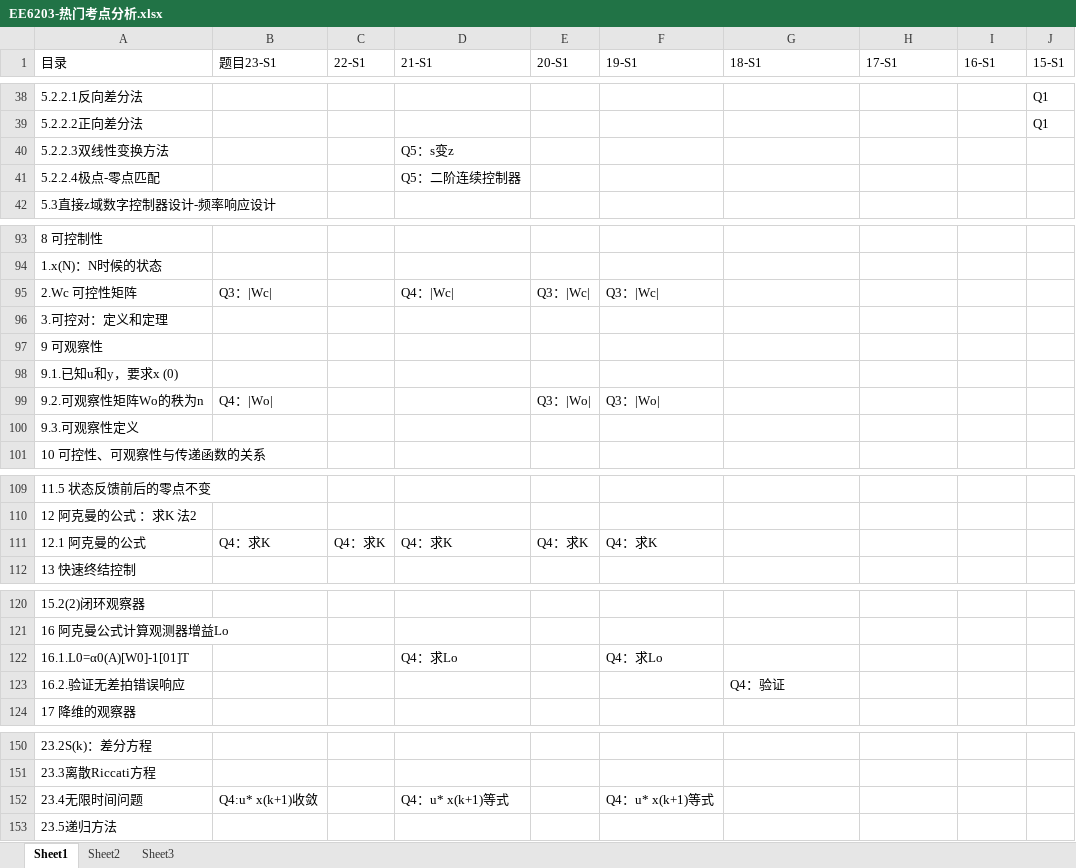
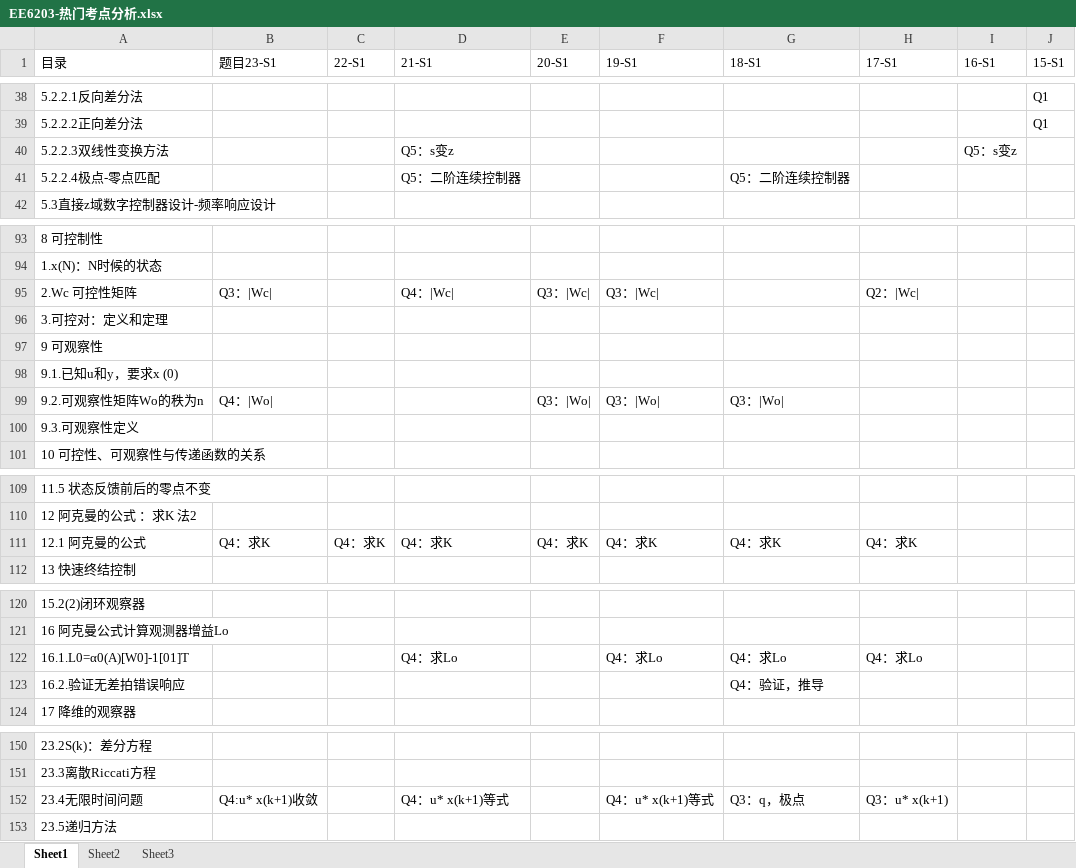
Before and after one commit to freshman2233/EE6203-Computer-Control-System, an Excel workbook: 3.Understand/EE6203-热门考点分析.xlsx, sheet Sheet1, drawn as a sheet; only a part is shown, gaps mark what is left out; values as stored, in another font and other column widths than the file's, no cell formats; the diff covers the shown part only; the diff names each change by its address in the sheet, - before the commit and + after, or states it on an @@ line.

```diff
--- a/3.Understand/EE6203-热门考点分析.xlsx (sheet Sheet1)
+++ b/3.Understand/EE6203-热门考点分析.xlsx (sheet Sheet1)
-I40 (16-S1): (empty)
+I40 (16-S1): Q5：s变z
-G41 (18-S1): (empty)
+G41 (18-S1): Q5：二阶连续控制器
-H95 (17-S1): (empty)
+H95 (17-S1): Q2：|Wc|
-G99 (18-S1): (empty)
+G99 (18-S1): Q3：|Wo|
-G111 (18-S1): (empty)
+G111 (18-S1): Q4：求K
-H111 (17-S1): (empty)
+H111 (17-S1): Q4：求K
-G122 (18-S1): (empty)
+G122 (18-S1): Q4：求Lo
-H122 (17-S1): (empty)
+H122 (17-S1): Q4：求Lo
-G123 (18-S1): Q4：验证
+G123 (18-S1): Q4：验证，推导
-G152 (18-S1): (empty)
+G152 (18-S1): Q3：q，极点
-H152 (17-S1): (empty)
+H152 (17-S1): Q3：u* x(k+1)
```
Also changed, not shown: 12 edited cells elsewhere in this sheet, cell formats.
